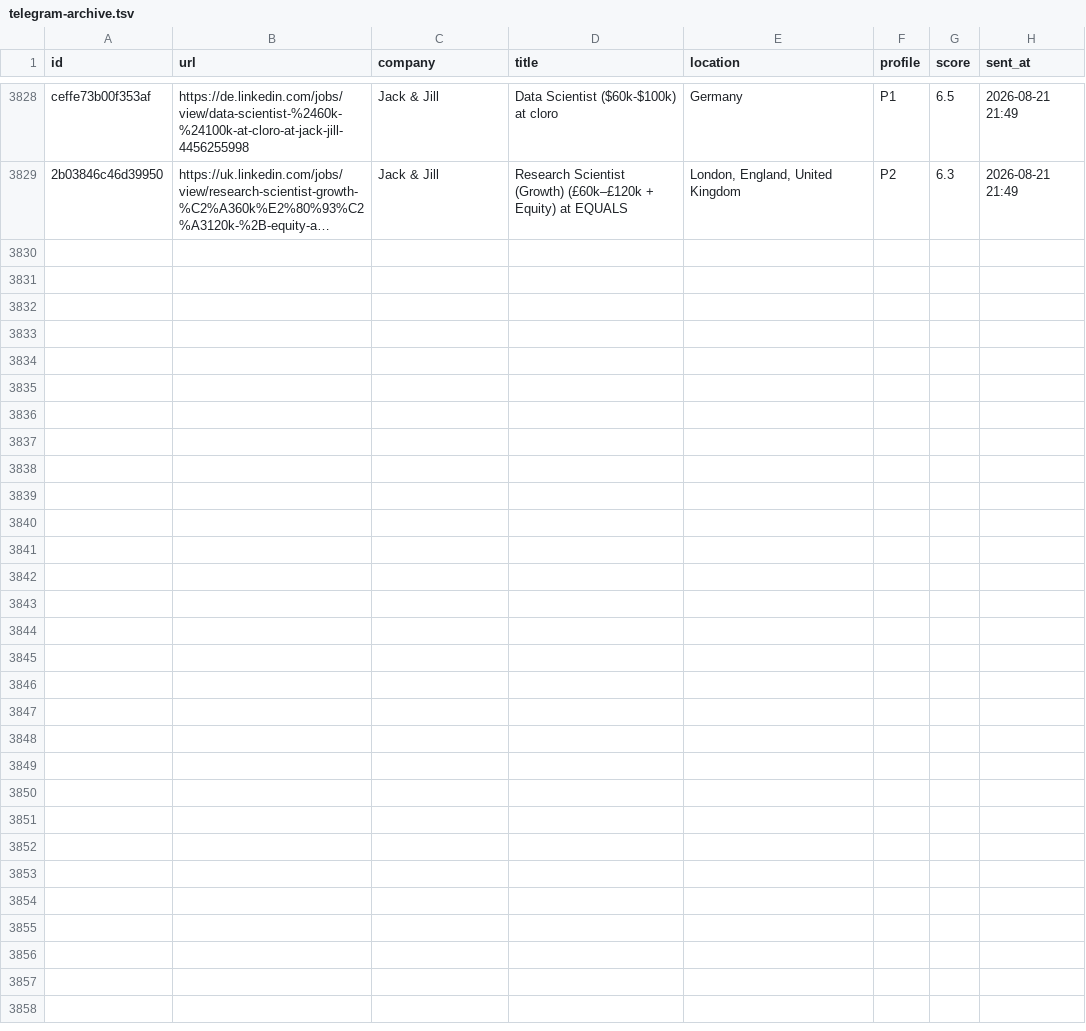
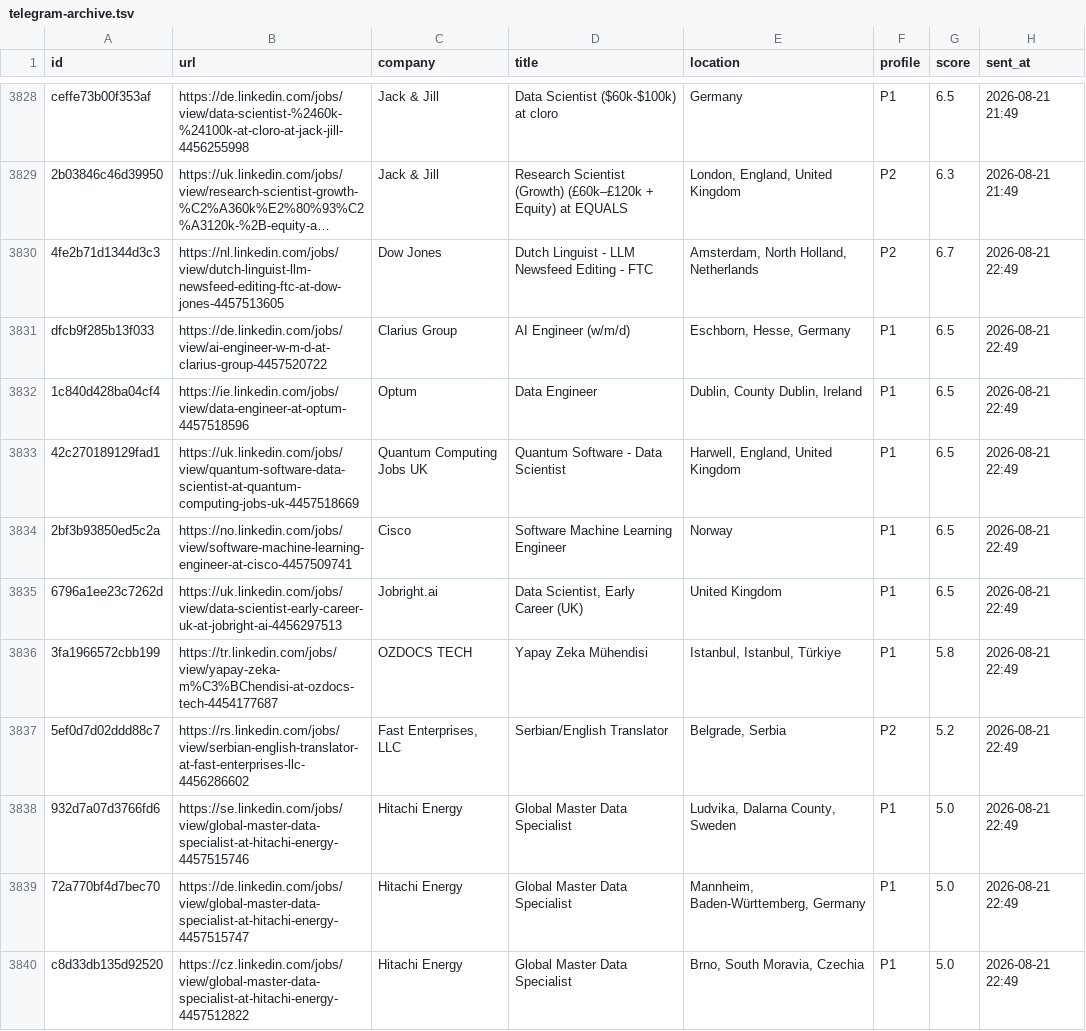
Before and after one commit to semihalperdundar/career-ops-agent, a TSV file: data/telegram-archive.tsv, drawn as a sheet; only a part is shown, gaps mark what is left out; long unchanged cells end in …; the diff names each change by its address in the sheet, - before the commit and + after, or states it on an @@ line.

```diff
--- a/data/telegram-archive.tsv
+++ b/data/telegram-archive.tsv
+row 3830: 4fe2b71d1344d3c3 | https://nl.linkedin.com/jobs/view/dutch-linguist-llm-newsfeed-editing-ftc-at-dow-jones-4457513605 | Dow Jones | Dutch Linguist - LLM Newsfeed Editing - FTC | Amsterdam, North Holland, Netherlands | P2 | 6.7 | 2026-08-21 22:49
+row 3831: dfcb9f285b13f033 | https://de.linkedin.com/jobs/view/ai-engineer-w-m-d-at-clarius-group-4457520722 | Clarius Group | AI Engineer (w/m/d) | Eschborn, Hesse, Germany | P1 | 6.5 | 2026-08-21 22:49
+row 3832: 1c840d428ba04cf4 | https://ie.linkedin.com/jobs/view/data-engineer-at-optum-4457518596 | Optum | Data Engineer | Dublin, County Dublin, Ireland | P1 | 6.5 | 2026-08-21 22:49
+row 3833: 42c270189129fad1 | https://uk.linkedin.com/jobs/view/quantum-software-data-scientist-at-quantum-computing-jobs-uk-4457518669 | Quantum Computing Jobs UK | Quantum Software - Data Scientist | Harwell, England, United Kingdom | P1 | 6.5 | 2026-08-21 22:49
+row 3834: 2bf3b93850ed5c2a | https://no.linkedin.com/jobs/view/software-machine-learning-engineer-at-cisco-4457509741 | Cisco | Software Machine Learning Engineer | Norway | P1 | 6.5 | 2026-08-21 22:49
+row 3835: 6796a1ee23c7262d | https://uk.linkedin.com/jobs/view/data-scientist-early-career-uk-at-jobright-ai-4456297513 | Jobright.ai | Data Scientist, Early Career (UK) | United Kingdom | P1 | 6.5 | 2026-08-21 22:49
+row 3836: 3fa1966572cbb199 | https://tr.linkedin.com/jobs/view/yapay-zeka-m%C3%BChendisi-at-ozdocs-tech-4454177687 | OZDOCS TECH | Yapay Zeka Mühendisi | Istanbul, Istanbul, Türkiye | P1 | 5.8 | 2026-08-21 22:49
+row 3837: 5ef0d7d02ddd88c7 | https://rs.linkedin.com/jobs/view/serbian-english-translator-at-fast-enterprises-llc-4456286602 | Fast Enterprises, LLC | Serbian/English Translator | Belgrade, Serbia | P2 | 5.2 | 2026-08-21 22:49
+row 3838: 932d7a07d3766fd6 | https://se.linkedin.com/jobs/view/global-master-data-specialist-at-hitachi-energy-4457515746 | Hitachi Energy | Global Master Data Specialist | Ludvika, Dalarna County, Sweden | P1 | 5.0 | 2026-08-21 22:49
+row 3839: 72a770bf4d7bec70 | https://de.linkedin.com/jobs/view/global-master-data-specialist-at-hitachi-energy-4457515747 | Hitachi Energy | Global Master Data Specialist | Mannheim, Baden-Württemberg, Germany | P1 | 5.0 | 2026-08-21 22:49
+row 3840: c8d33db135d92520 | https://cz.linkedin.com/jobs/view/global-master-data-specialist-at-hitachi-energy-4457512822 | Hitachi Energy | Global Master Data Specialist | Brno, South Moravia, Czechia | P1 | 5.0 | 2026-08-21 22:49
```
Also changed, not shown: data/telegram-sent.tsv, 2 other files.
